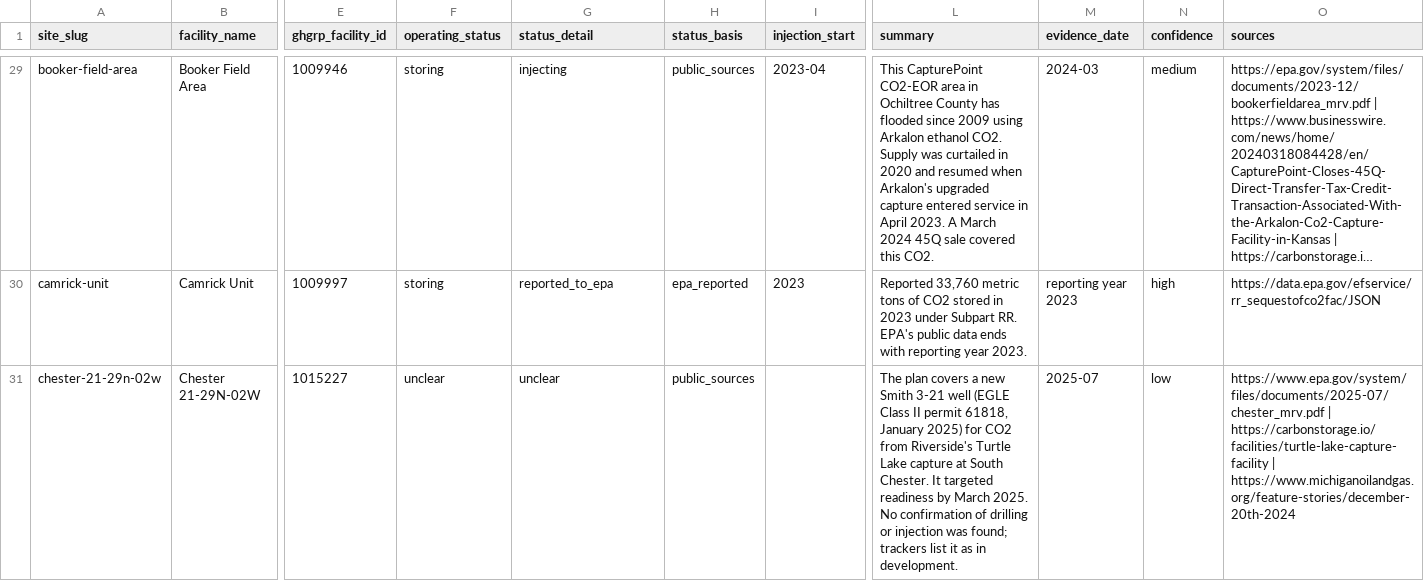
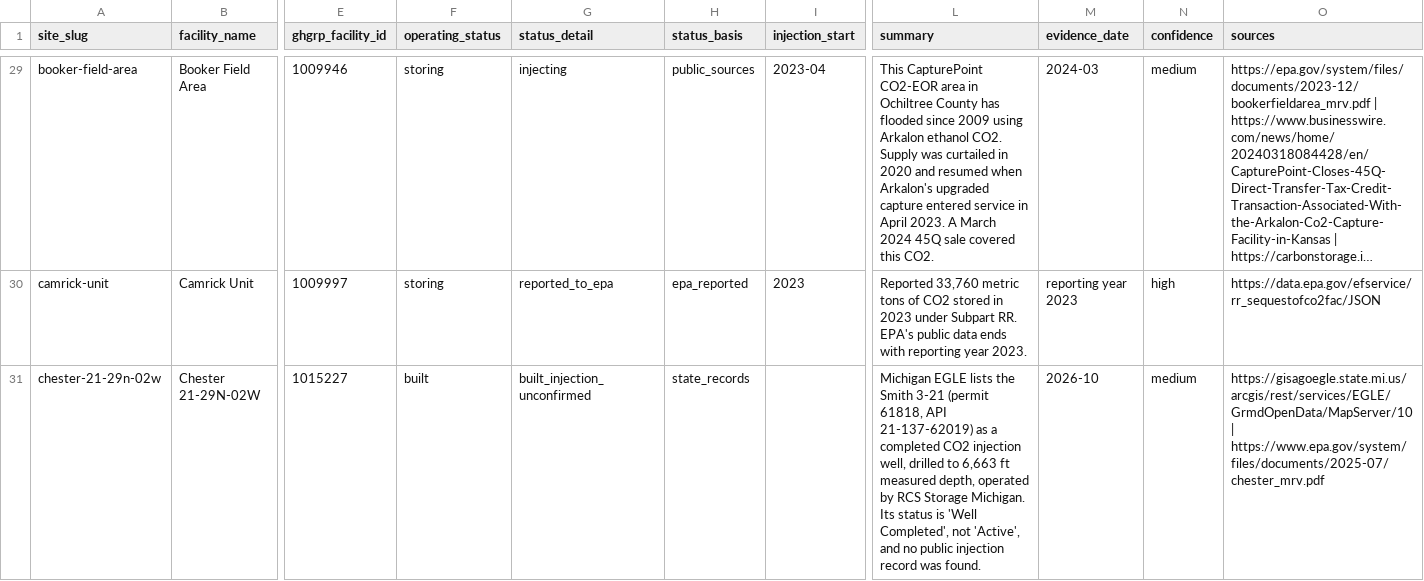
Before and after one commit to whathappensbetweenprompts/ngi-subsurface, a CSV file: data/v1.5/site_status.csv, drawn as a sheet; only a part is shown, gaps mark what is left out; long unchanged cells end in …; the diff covers the shown part only; the diff names each change by its address in the sheet, - before the commit and + after, or states it on an @@ line.

```diff
--- a/data/v1.5/site_status.csv
+++ b/data/v1.5/site_status.csv
-F31 (operating_status): unclear
+F31 (operating_status): built
-G31 (status_detail): unclear
+G31 (status_detail): built_injection_unconfirmed
-H31 (status_basis): public_sources
+H31 (status_basis): state_records
-L31 (summary): The plan covers a new Smith 3-21 well (EGLE Class II permit 61818, January 2025) for CO2 from Riverside's Turtle Lake capture at South Chester. It targeted readiness by March 2025. No confirmation of drilling or injection was found; trackers list it as in development.
+L31 (summary): Michigan EGLE lists the Smith 3-21 (permit 61818, API 21-137-62019) as a completed CO2 injection well, drilled to 6,663 ft measured depth, operated by RCS Storage Michigan. Its status is 'Well Completed', not 'Active', and no public injection record was found.
-M31 (evidence_date): 2025-07
+M31 (evidence_date): 2026-10
-N31 (confidence): low
+N31 (confidence): medium
-O31 (sources): https://www.epa.gov/system/files/documents/2025-07/chester_mrv.pdf | https://carbonstorage.io/facilities/turtle-lake-capture-facility | https://www.michiganoilandgas.org/feature-stories/december-20th-2024
+O31 (sources): https://gisagoegle.state.mi.us/arcgis/rest/services/EGLE/GrmdOpenData/MapServer/10 | https://www.epa.gov/system/files/documents/2025-07/chester_mrv.pdf
```
Also changed, not shown: 50 edited cells elsewhere in this file, 2 other files.
